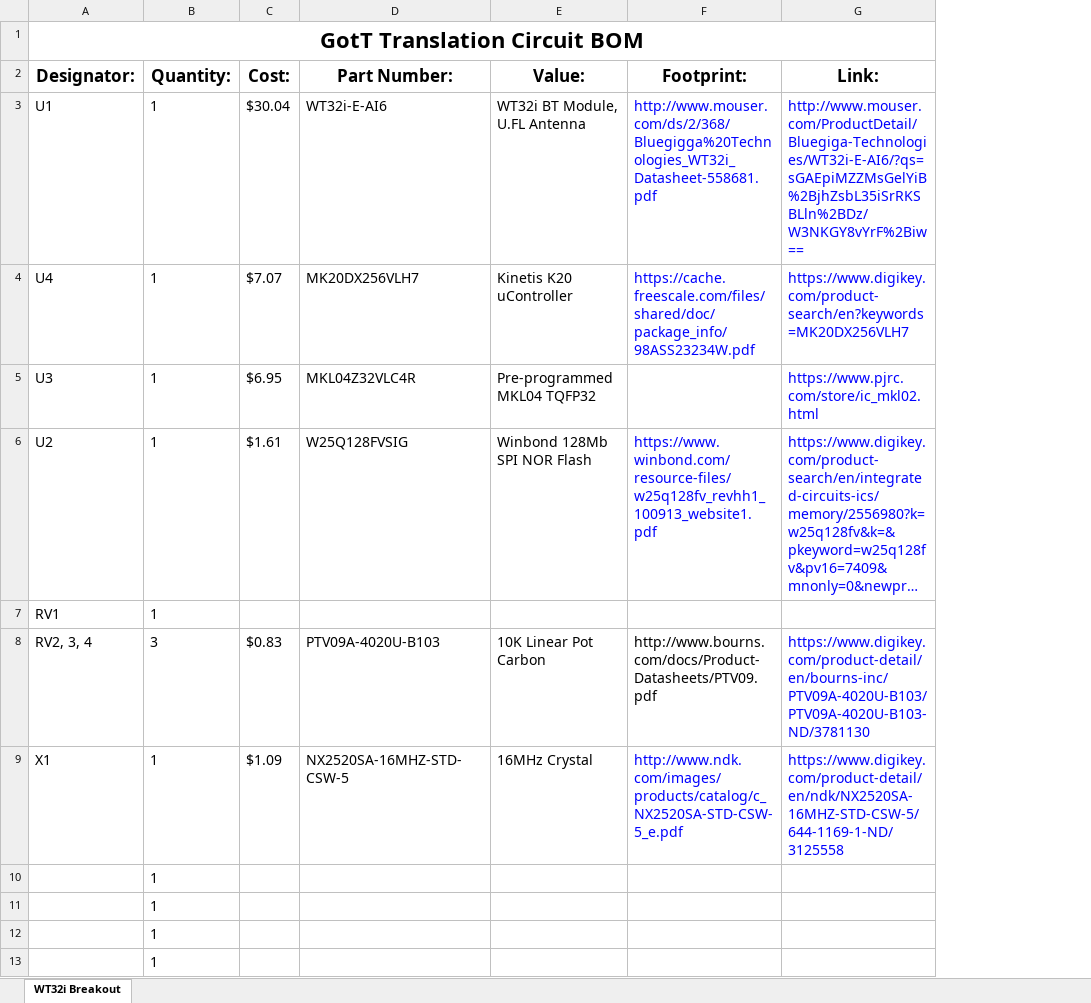
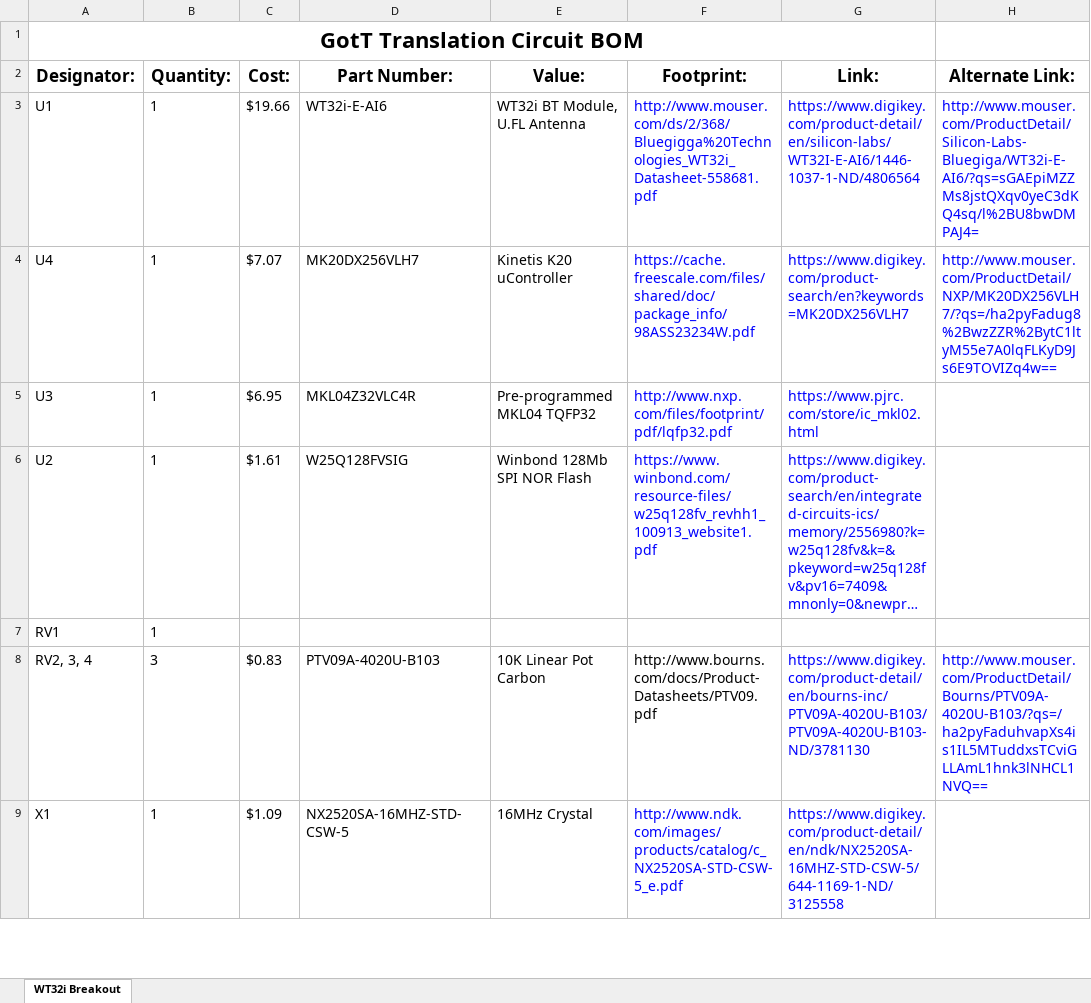
Before and after one commit to EmbeddedDesign/GotT-Translation-Circuit, an Excel workbook: BOM.xlsx, sheet WT32i Breakout, drawn as a sheet; only a part is shown; long unchanged cells end in …; values as stored, in another font and other column widths than the file's, no borders; removed rows and columns are numbered as before the commit, all else as after; the diff covers the shown part only; the diff names each change by its address in the sheet, - before the commit and + after, or states it on an @@ line.

Commit message:
BOM update

```diff
--- a/BOM.xlsx (sheet WT32i Breakout)
+++ b/BOM.xlsx (sheet WT32i Breakout)
+column H (Alternate Link:), rows 3-8: http://www.mouser.com/ProductDetail/Silicon-Labs-Bluegiga/WT32i-E-AI6/?qs=sGAEpiMZZMs8jstQXqv0yeC3dKQ4sq/l%2BU8bwDMPAJ4= | http://www.mouser.com/ProductDetail/NXP/MK20DX256VLH7/?qs=/ha2pyFadug8%2BwzZZR%2BytC1ltyM55e7A0lqFLKyD9Js6E9TOVIZq4w== |  |  |  | http://www.mouser.com/ProductDetail/Bourns/PTV09A-4020U-B103/?qs=/ha2pyFaduhvapXs4is1IL5MTuddxsTCviGLLAmL1hnk3lNHCL1NVQ==
-C3 (Cost:): $30.04
+C3 (Cost:): $19.66
-G3 (Link:): http://www.mouser.com/ProductDetail/Bluegiga-Technologies/WT32i-E-AI6/?qs=sGAEpiMZZMsGelYiB%2BjhZsbL35iSrRKSBLln%2BDz/W3NKGY8vYrF%2Biw==
+G3 (Link:): https://www.digikey.com/product-detail/en/silicon-labs/WT32I-E-AI6/1446-1037-1-ND/4806564
-F5 (Footprint:): (empty)
+F5 (Footprint:): http://www.nxp.com/files/footprint/pdf/lqfp32.pdf
-row 10:  | 1
-row 11:  | 1
-row 12:  | 1
-row 13:  | 1
```
Also changed, not shown: 6 added rows and 2 edited cells elsewhere in this sheet.
